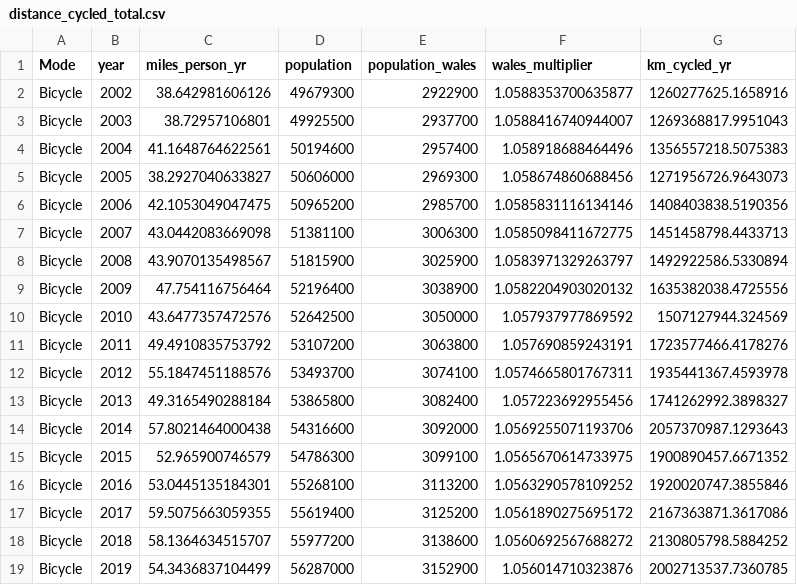
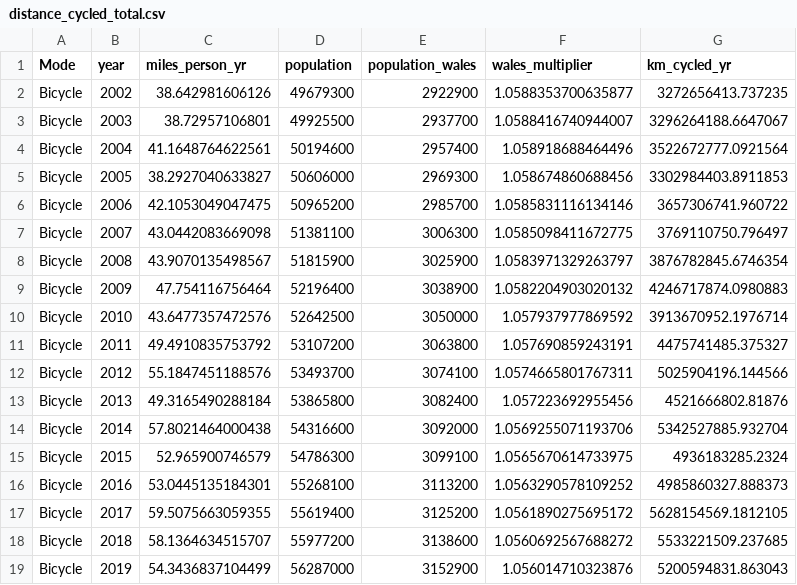
Before and after one commit to saferactive/saferactive, a CSV file: small-output-datasets/distance_cycled_total.csv, drawn as a sheet.

Commit message:
Update distance cycled estimates - km

```diff
--- a/small-output-datasets/distance_cycled_total.csv
+++ b/small-output-datasets/distance_cycled_total.csv
@@ -1,19 +1,19 @@
 Mode,year,miles_person_yr,population,population_wales,wales_multiplier,km_cycled_yr
-Bicycle,2002,38.642981606126,49679300,2922900,1.0588353700635877,1260277625.1658916
-Bicycle,2003,38.72957106801,49925500,2937700,1.0588416740944007,1269368817.9951043
-Bicycle,2004,41.1648764622561,50194600,2957400,1.058918688464496,1356557218.5075383
-Bicycle,2005,38.2927040633827,50606000,2969300,1.058674860688456,1271956726.9643073
-Bicycle,2006,42.1053049047475,50965200,2985700,1.0585831116134146,1408403838.5190356
-Bicycle,2007,43.0442083669098,51381100,3006300,1.0585098411672775,1451458798.4433713
-Bicycle,2008,43.9070135498567,51815900,3025900,1.0583971329263797,1492922586.5330894
-Bicycle,2009,47.754116756464,52196400,3038900,1.0582204903020132,1635382038.4725556
-Bicycle,2010,43.6477357472576,52642500,3050000,1.057937977869592,1507127944.324569
-Bicycle,2011,49.4910835753792,53107200,3063800,1.057690859243191,1723577466.4178276
-Bicycle,2012,55.1847451188576,53493700,3074100,1.0574665801767311,1935441367.4593978
-Bicycle,2013,49.3165490288184,53865800,3082400,1.057223692955456,1741262992.3898327
-Bicycle,2014,57.8021464000438,54316600,3092000,1.0569255071193706,2057370987.1293643
-Bicycle,2015,52.965900746579,54786300,3099100,1.0565670614733975,1900890457.6671352
-Bicycle,2016,53.0445135184301,55268100,3113200,1.0563290578109252,1920020747.3855846
-Bicycle,2017,59.5075663059355,55619400,3125200,1.0561890275695172,2167363871.3617086
-Bicycle,2018,58.1364634515707,55977200,3138600,1.0560692567688272,2130805798.5884252
-Bicycle,2019,54.3436837104499,56287000,3152900,1.056014710323876,2002713537.7360785
+Bicycle,2002,38.642981606126,49679300,2922900,1.0588353700635877,3272656413.737235
+Bicycle,2003,38.72957106801,49925500,2937700,1.0588416740944007,3296264188.6647067
+Bicycle,2004,41.1648764622561,50194600,2957400,1.058918688464496,3522672777.0921564
+Bicycle,2005,38.2927040633827,50606000,2969300,1.058674860688456,3302984403.8911853
+Bicycle,2006,42.1053049047475,50965200,2985700,1.0585831116134146,3657306741.960722
+Bicycle,2007,43.0442083669098,51381100,3006300,1.0585098411672775,3769110750.796497
+Bicycle,2008,43.9070135498567,51815900,3025900,1.0583971329263797,3876782845.6746354
+Bicycle,2009,47.754116756464,52196400,3038900,1.0582204903020132,4246717874.0980883
+Bicycle,2010,43.6477357472576,52642500,3050000,1.057937977869592,3913670952.1976714
+Bicycle,2011,49.4910835753792,53107200,3063800,1.057690859243191,4475741485.375327
+Bicycle,2012,55.1847451188576,53493700,3074100,1.0574665801767311,5025904196.144566
+Bicycle,2013,49.3165490288184,53865800,3082400,1.057223692955456,4521666802.81876
+Bicycle,2014,57.8021464000438,54316600,3092000,1.0569255071193706,5342527885.932704
+Bicycle,2015,52.965900746579,54786300,3099100,1.0565670614733975,4936183285.2324
+Bicycle,2016,53.0445135184301,55268100,3113200,1.0563290578109252,4985860327.888373
+Bicycle,2017,59.5075663059355,55619400,3125200,1.0561890275695172,5628154569.1812105
+Bicycle,2018,58.1364634515707,55977200,3138600,1.0560692567688272,5533221509.237685
+Bicycle,2019,54.3436837104499,56287000,3152900,1.056014710323876,5200594831.863043
```
Also changed, not shown: 1 other file.
